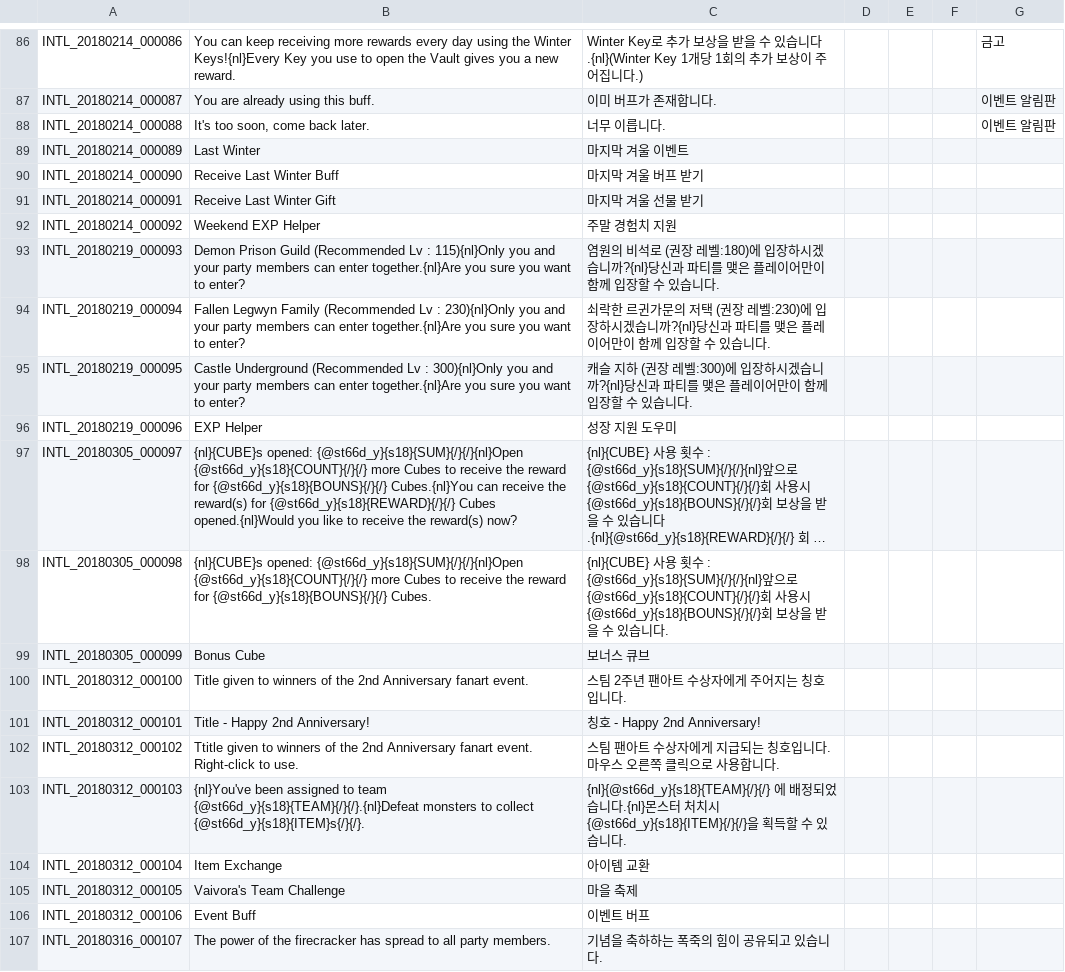
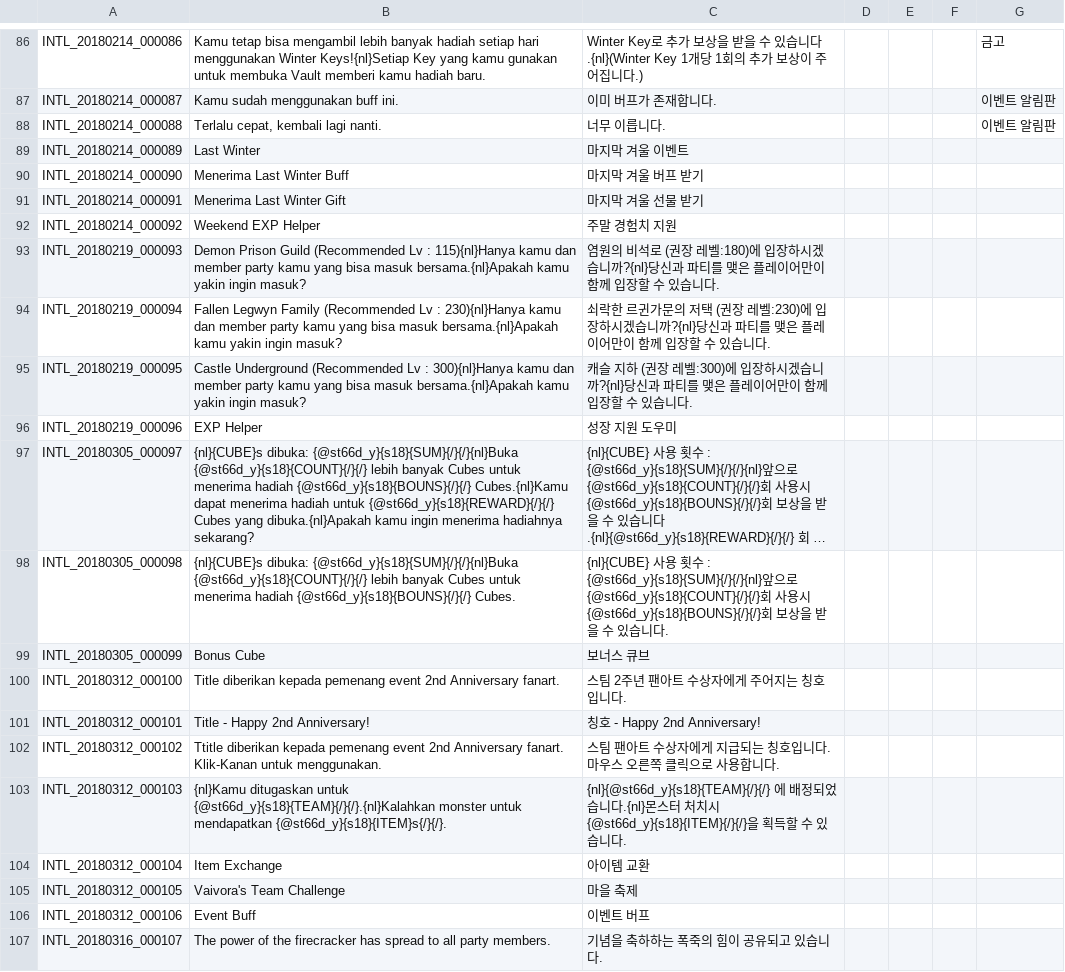
Before and after one commit to Treeofsavior/IndonesianTranslation, a TSV file: INTL Indo.tsv, drawn as a sheet; only a part is shown, gaps mark what is left out; long unchanged cells end in …; the diff covers the shown part only; the diff names each change by its address in the sheet, - before the commit and + after, or states it on an @@ line.

```diff
--- a/INTL Indo.tsv
+++ b/INTL Indo.tsv
-B86: You can keep receiving more rewards every day using the Winter Keys!{nl}Every Key you use to open the Vault gives you a new reward.
+B86: Kamu tetap bisa mengambil lebih banyak hadiah setiap hari menggunakan Winter Keys!{nl}Setiap Key yang kamu gunakan untuk membuka Vault memberi kamu hadiah baru.
-B87: You are already using this buff.
+B87: Kamu sudah menggunakan buff ini.
-B88: It's too soon, come back later.
+B88: Terlalu cepat, kembali lagi nanti.
-B90: Receive Last Winter Buff
+B90: Menerima Last Winter Buff
-B91: Receive Last Winter Gift
+B91: Menerima Last Winter Gift
-B93: …Lv : 115){nl}Only you and your party members can enter together.{nl}Are you sure you want to enter?
+B93: …Lv : 115){nl}Hanya kamu dan member party kamu yang bisa masuk bersama.{nl}Apakah kamu yakin ingin masuk?
-B94: …Lv : 230){nl}Only you and your party members can enter together.{nl}Are you sure you want to enter?
+B94: …Lv : 230){nl}Hanya kamu dan member party kamu yang bisa masuk bersama.{nl}Apakah kamu yakin ingin masuk?
-B95: …Lv : 300){nl}Only you and your party members can enter together.{nl}Are you sure you want to enter?
+B95: …Lv : 300){nl}Hanya kamu dan member party kamu yang bisa masuk bersama.{nl}Apakah kamu yakin ingin masuk?
-B97: {nl}{CUBE}s opened: {@st66d_y}{s18}{SUM}{/}{/}{nl}Open {@st66d_y}{s18}{COUNT}{/}{/} more Cubes to receive the reward for {@st66d_y}{s18}{BOUNS}{/}{/} Cubes.{nl}You can receive the reward(s) for {@st66d_y}{s18}{REWARD}{/}{/} Cubes opened.{nl}Would you like to receive the reward(s) now?
+B97: {nl}{CUBE}s dibuka: {@st66d_y}{s18}{SUM}{/}{/}{nl}Buka {@st66d_y}{s18}{COUNT}{/}{/} lebih banyak Cubes untuk menerima hadiah {@st66d_y}{s18}{BOUNS}{/}{/} Cubes.{nl}Kamu dapat menerima hadiah untuk {@st66d_y}{s18}{REWARD}{/}{/} Cubes yang dibuka.{nl}Apakah kamu ingin menerima hadiahnya sekarang?
-B98: {nl}{CUBE}s opened: {@st66d_y}{s18}{SUM}{/}{/}{nl}Open {@st66d_y}{s18}{COUNT}{/}{/} more Cubes to receive the reward for {@st66d_y}{s18}{BOUNS}{/}{/} Cubes.
+B98: {nl}{CUBE}s dibuka: {@st66d_y}{s18}{SUM}{/}{/}{nl}Buka {@st66d_y}{s18}{COUNT}{/}{/} lebih banyak Cubes untuk menerima hadiah {@st66d_y}{s18}{BOUNS}{/}{/} Cubes.
-B100: Title given to winners of the 2nd Anniversary fanart event.
+B100: Title diberikan kepada pemenang event 2nd Anniversary fanart.
-B102: Ttitle given to winners of the 2nd Anniversary fanart event. Right-click to use.
+B102: Ttitle diberikan kepada pemenang event 2nd Anniversary fanart. Klik-Kanan untuk menggunakan.
-B103: {nl}You've been assigned to team {@st66d_y}{s18}{TEAM}{/}{/}.{nl}Defeat monsters to collect {@st66d_y}{s18}{ITEM}s{/}{/}.
+B103: {nl}Kamu ditugaskan untuk {@st66d_y}{s18}{TEAM}{/}{/}.{nl}Kalahkan monster untuk mendapatkan {@st66d_y}{s18}{ITEM}s{/}{/}.
```
Also changed, not shown: 45 edited cells elsewhere in this file.
